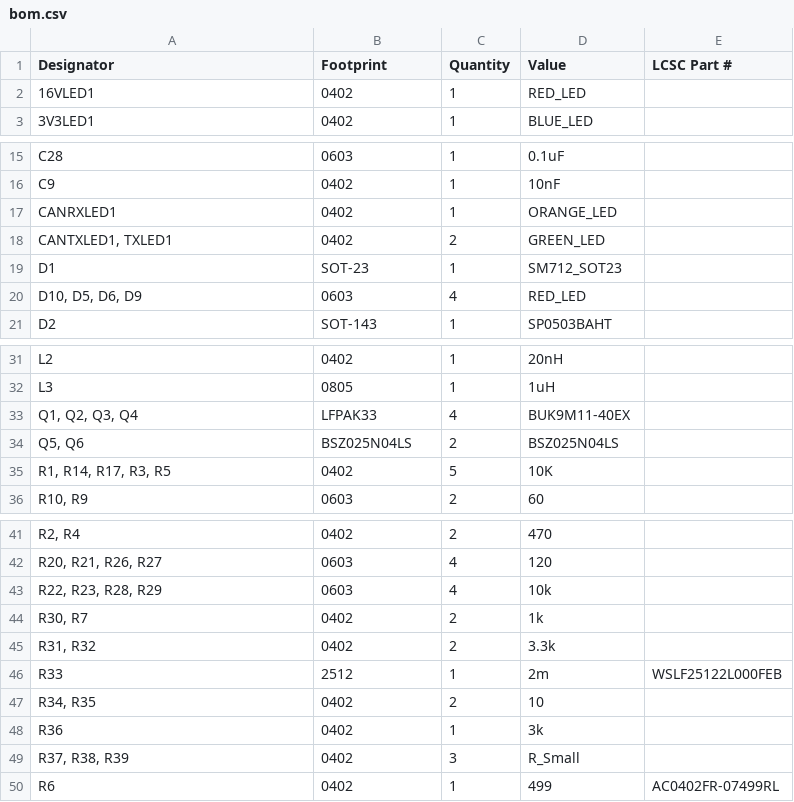
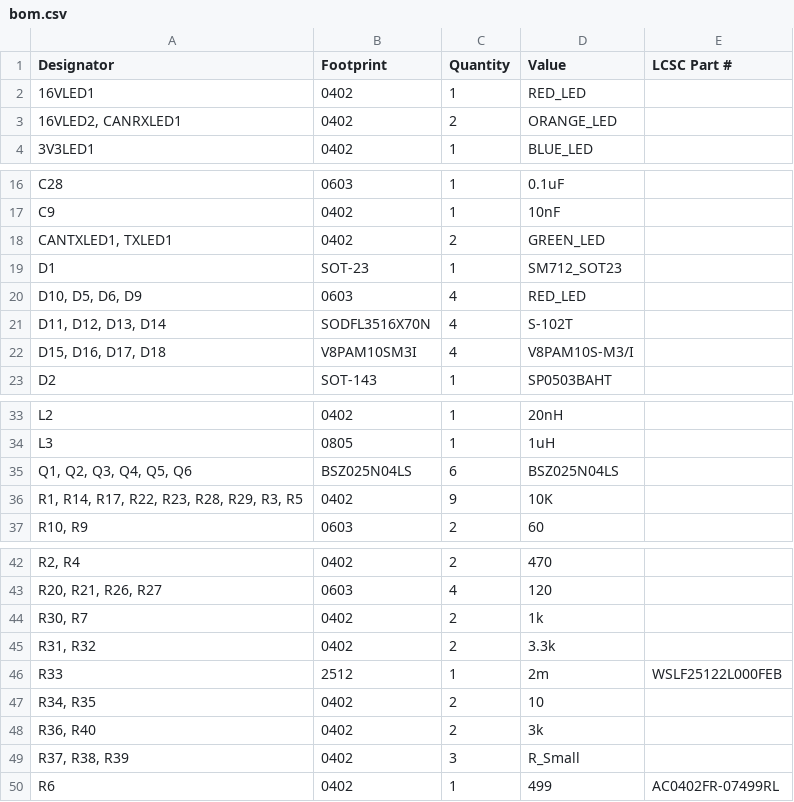
Before and after one commit to icl-rocketry/Ricardo-FlintandSteel, a CSV file: Hardware/production/bom.csv, drawn as a sheet; only a part is shown, gaps mark what is left out; removed rows and columns are numbered as before the commit, all else as after; the diff names each change by its address in the sheet, - before the commit and + after, or states it on an @@ line.

```diff
--- a/Hardware/production/bom.csv
+++ b/Hardware/production/bom.csv
+row 3: 16VLED2, CANRXLED1 | 0402 | 2 | ORANGE_LED
-row 17: CANRXLED1 | 0402 | 1 | ORANGE_LED
+row 21: D11, D12, D13, D14 | SODFL3516X70N | 4 | S-102T
+row 22: D15, D16, D17, D18 | V8PAM10SM3I | 4 | V8PAM10S-M3/I
-row 33: Q1, Q2, Q3, Q4 | LFPAK33 | 4 | BUK9M11-40EX
-A35 (Designator): Q5, Q6
+A35 (Designator): Q1, Q2, Q3, Q4, Q5, Q6
-C35 (Quantity): 2
+C35 (Quantity): 6
-A36 (Designator): R1, R14, R17, R3, R5
+A36 (Designator): R1, R14, R17, R22, R23, R28, R29, R3, R5
-C36 (Quantity): 5
+C36 (Quantity): 9
-row 43: R22, R23, R28, R29 | 0603 | 4 | 10k
-A48 (Designator): R36
+A48 (Designator): R36, R40
-C48 (Quantity): 1
+C48 (Quantity): 2
```
Also changed, not shown: Hardware/production/designators.csv, Hardware/production/positions.csv, 52 other files.
